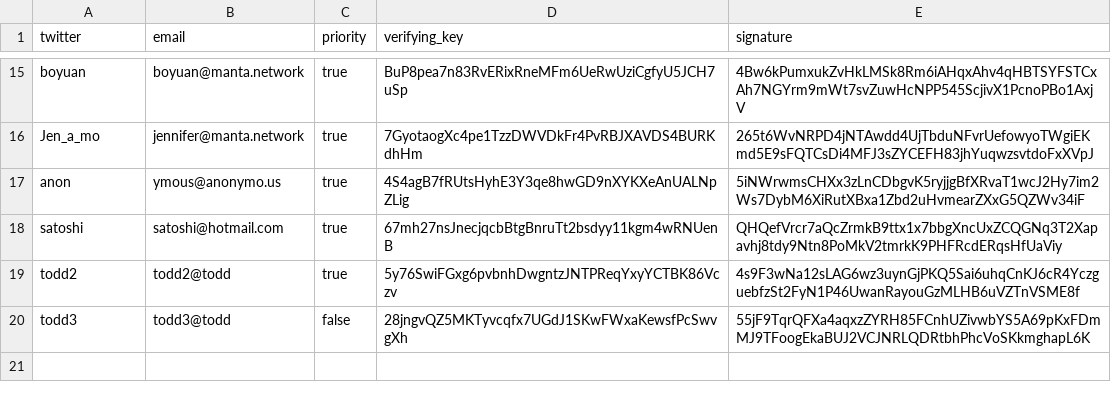
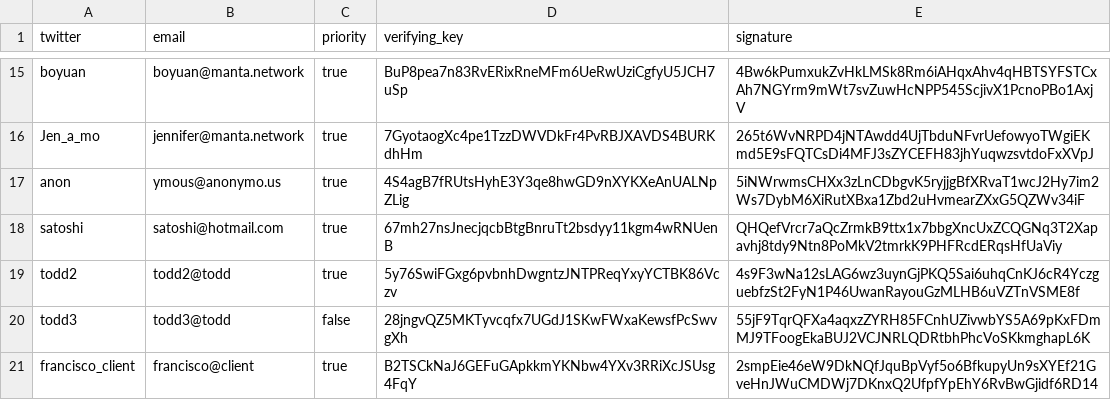
Before and after one commit to Manta-Network/manta-rs, a CSV file: manta-trusted-setup/data/registry.csv, drawn as a sheet; only a part is shown, gaps mark what is left out; the diff names each change by its address in the sheet, - before the commit and + after, or states it on an @@ line.

Commit message:
update registry

```diff
--- a/manta-trusted-setup/data/registry.csv
+++ b/manta-trusted-setup/data/registry.csv
+row 21: francisco_client | francisco@client | true | B2TSCkNaJ6GEFuGApkkmYKNbw4YXv3RRiXcJSUsg4FqY | 2smpEie46eW9DkNQfJquBpVyf5o6BfkupyUn9sXYEf21GveHnJWuCMDWj7DKnxQ2UfpfYpEhY6RvBwGjidf6RD14
```
